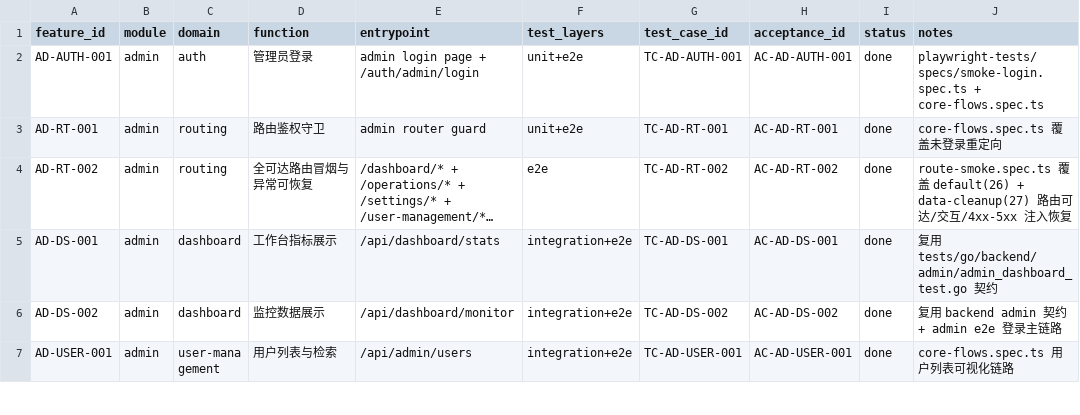
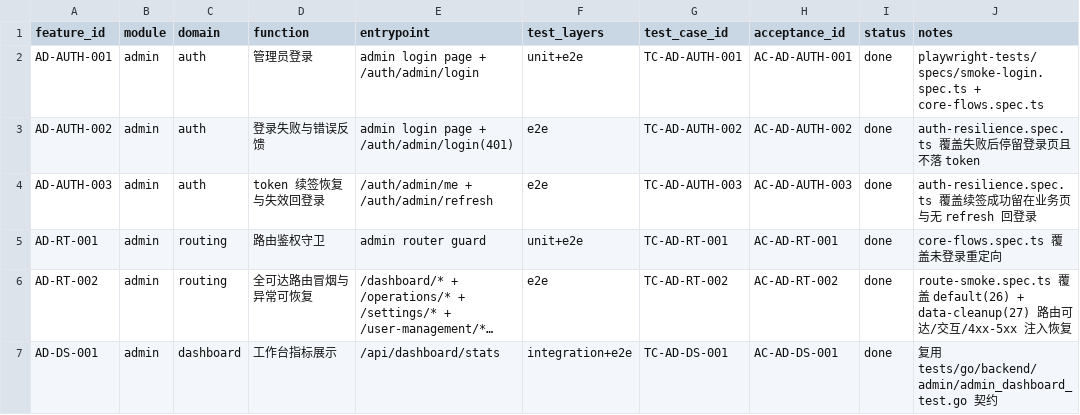
Before and after one commit to ZhcChen/redcode-im, a CSV file: docs/reference/testing/matrix/admin.csv, drawn as a sheet; only a part is shown; the shorter side is filled out with more unchanged rows; long unchanged cells end in …; the diff names each change by its address in the sheet, - before the commit and + after, or states it on an @@ line.

Commit message:
test(admin): 增加鉴权韧性回归用例

```diff
--- a/docs/reference/testing/matrix/admin.csv
+++ b/docs/reference/testing/matrix/admin.csv
+row 3: AD-AUTH-002 | admin | auth | 登录失败与错误反馈 | admin login page + /auth/admin/login(401) | e2e | TC-AD-AUTH-002 | AC-AD-AUTH-002 | done | auth-resilience.spec.ts 覆盖失败后停留登录页且不落 token
+row 4: AD-AUTH-003 | admin | auth | token 续签恢复与失效回登录 | /auth/admin/me + /auth/admin/refresh | e2e | TC-AD-AUTH-003 | AC-AD-AUTH-003 | done | auth-resilience.spec.ts 覆盖续签成功留在业务页与无 refresh 回登录
```
Also changed, not shown: 6 other files.
